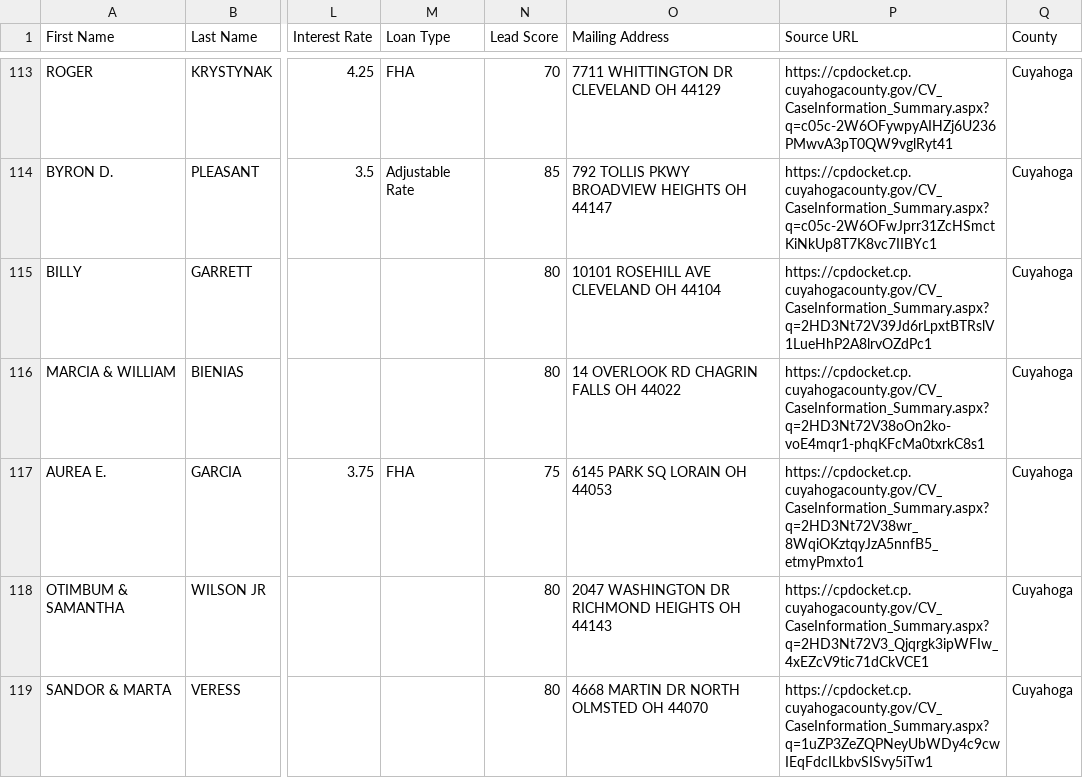
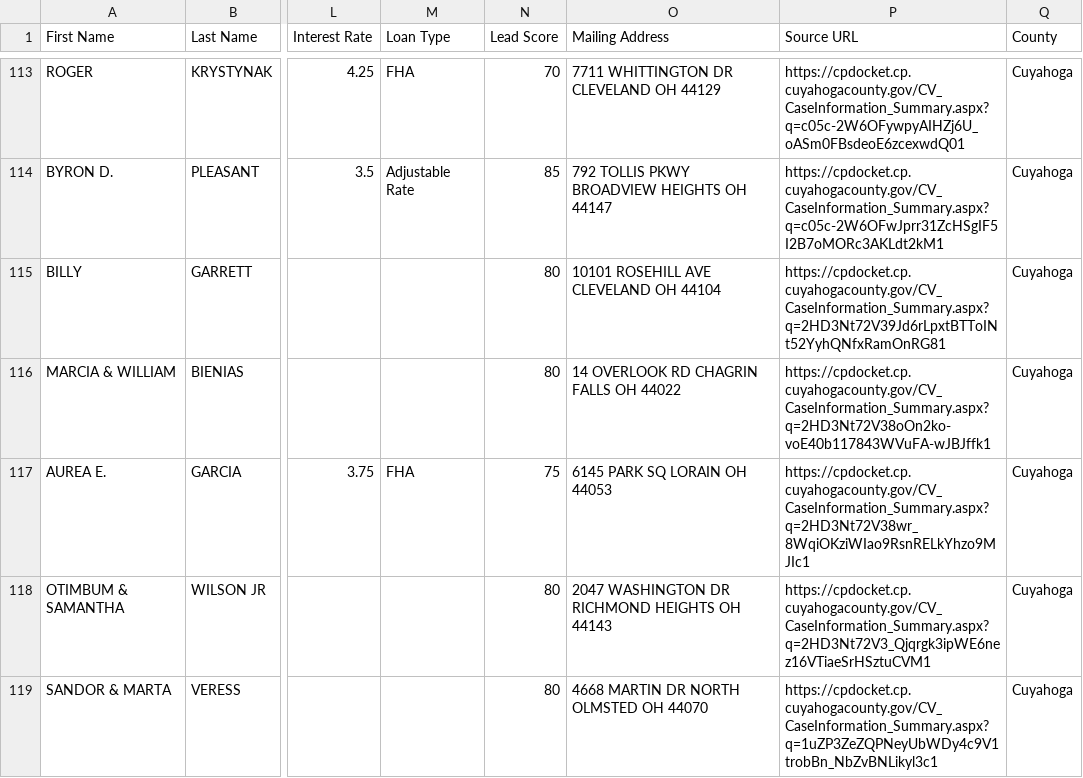
Before and after one commit to mauricewilli572000-cloud/franklin-foreclosure-scraper, a CSV file: dashboard/cuyahoga_ghl_export.csv, drawn as a sheet; only a part is shown, gaps mark what is left out; the diff covers the shown part only; the diff names each change by its address in the sheet, - before the commit and + after, or states it on an @@ line.

```diff
--- a/dashboard/cuyahoga_ghl_export.csv
+++ b/dashboard/cuyahoga_ghl_export.csv
-P113 (Source URL): https://cpdocket.cp.cuyahogacounty.gov/CV_CaseInformation_Summary.aspx?q=c05c-2W6OFywpyAIHZj6U236PMwvA3pT0QW9vglRyt41
+P113 (Source URL): https://cpdocket.cp.cuyahogacounty.gov/CV_CaseInformation_Summary.aspx?q=c05c-2W6OFywpyAIHZj6U_oASm0FBsdeoE6zcexwdQ01
-P114 (Source URL): https://cpdocket.cp.cuyahogacounty.gov/CV_CaseInformation_Summary.aspx?q=c05c-2W6OFwJprr31ZcHSmctKiNkUp8T7K8vc7IIBYc1
+P114 (Source URL): https://cpdocket.cp.cuyahogacounty.gov/CV_CaseInformation_Summary.aspx?q=c05c-2W6OFwJprr31ZcHSgIF5I2B7oMORc3AKLdt2kM1
-P115 (Source URL): https://cpdocket.cp.cuyahogacounty.gov/CV_CaseInformation_Summary.aspx?q=2HD3Nt72V39Jd6rLpxtBTRslV1LueHhP2A8lrvOZdPc1
+P115 (Source URL): https://cpdocket.cp.cuyahogacounty.gov/CV_CaseInformation_Summary.aspx?q=2HD3Nt72V39Jd6rLpxtBTToINt52YyhQNfxRamOnRG81
-P116 (Source URL): https://cpdocket.cp.cuyahogacounty.gov/CV_CaseInformation_Summary.aspx?q=2HD3Nt72V38oOn2ko-voE4mqr1-phqKFcMa0txrkC8s1
+P116 (Source URL): https://cpdocket.cp.cuyahogacounty.gov/CV_CaseInformation_Summary.aspx?q=2HD3Nt72V38oOn2ko-voE40b117843WVuFA-wJBJffk1
-P117 (Source URL): https://cpdocket.cp.cuyahogacounty.gov/CV_CaseInformation_Summary.aspx?q=2HD3Nt72V38wr_8WqiOKztqyJzA5nnfB5_etmyPmxto1
+P117 (Source URL): https://cpdocket.cp.cuyahogacounty.gov/CV_CaseInformation_Summary.aspx?q=2HD3Nt72V38wr_8WqiOKziWIao9RsnRELkYhzo9MJIc1
-P118 (Source URL): https://cpdocket.cp.cuyahogacounty.gov/CV_CaseInformation_Summary.aspx?q=2HD3Nt72V3_Qjqrgk3ipWFIw_4xEZcV9tic71dCkVCE1
+P118 (Source URL): https://cpdocket.cp.cuyahogacounty.gov/CV_CaseInformation_Summary.aspx?q=2HD3Nt72V3_Qjqrgk3ipWE6nez16VTiaeSrHSztuCVM1
-P119 (Source URL): https://cpdocket.cp.cuyahogacounty.gov/CV_CaseInformation_Summary.aspx?q=1uZP3ZeZQPNeyUbWDy4c9cwIEqFdcILkbvSISvy5iTw1
+P119 (Source URL): https://cpdocket.cp.cuyahogacounty.gov/CV_CaseInformation_Summary.aspx?q=1uZP3ZeZQPNeyUbWDy4c9V1trobBn_NbZvBNLikyl3c1
```
Also changed, not shown: 101 edited cells elsewhere in this file, 3 other files.
